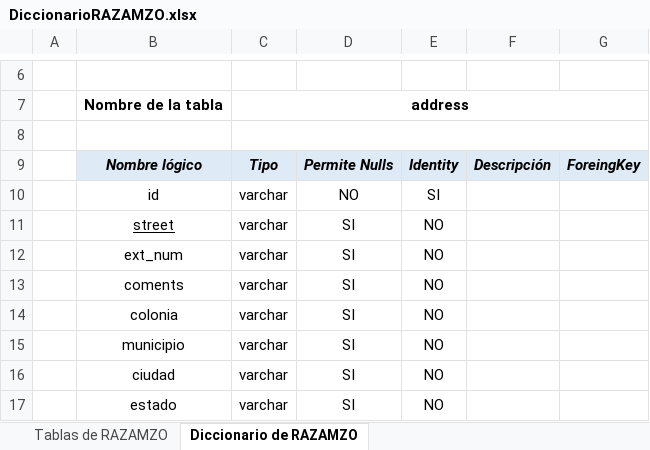
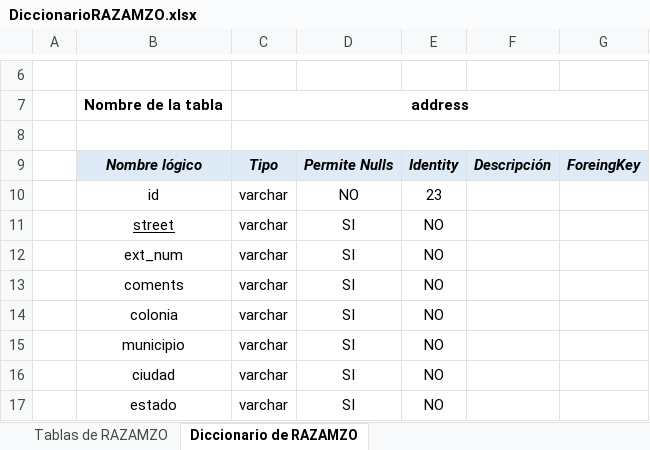
Before and after one commit to AlanLeCh/Diccionarios_SQL-Server, an Excel workbook: BD_RAZAMZO/DiccionarioRAZAMZO.xlsx, sheet Diccionario de RAZAMZO, drawn as a sheet; only a part is shown, gaps mark what is left out; values as stored, in another font and other column widths than the file's, no borders; the diff names each change by its address in the sheet, - before the commit and + after, or states it on an @@ line.

```diff
--- a/BD_RAZAMZO/DiccionarioRAZAMZO.xlsx (sheet Diccionario de RAZAMZO)
+++ b/BD_RAZAMZO/DiccionarioRAZAMZO.xlsx (sheet Diccionario de RAZAMZO)
-E10: SI
+E10: 23
```
Also changed, not shown: 1 other file.
